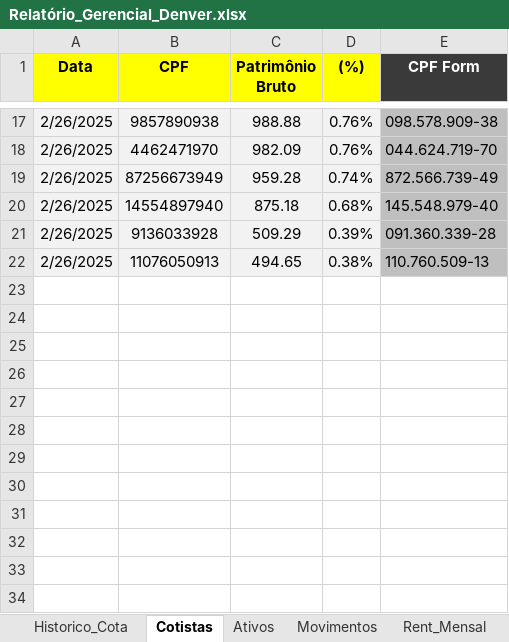
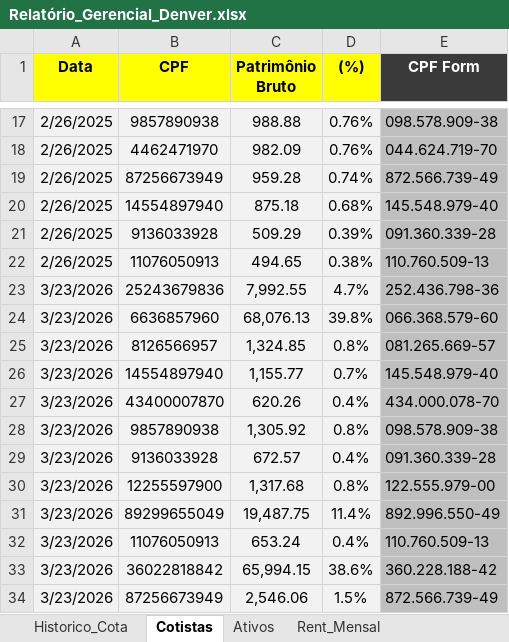
Before and after one commit to joaobassiDenver/ClubeKairos, an Excel workbook: Relatório_Gerencial_Denver.xlsx, sheet Cotistas, drawn as a sheet; only a part is shown, gaps mark what is left out; values as stored, in another font and other column widths than the file's, no borders; the diff names each change by its address in the sheet, - before the commit and + after, or states it on an @@ line.

```diff
--- a/Relatório_Gerencial_Denver.xlsx (sheet Cotistas)
+++ b/Relatório_Gerencial_Denver.xlsx (sheet Cotistas)
@@ sheet tab hidden: Movimentos @@
+row 23: 3/23/2026 | 25243679836 | 7,992.55 | 4.7% | 252.436.798-36
+row 24: 3/23/2026 | 6636857960 | 68,076.13 | 39.8% | 066.368.579-60
+row 25: 3/23/2026 | 8126566957 | 1,324.85 | 0.8% | 081.265.669-57
+row 26: 3/23/2026 | 14554897940 | 1,155.77 | 0.7% | 145.548.979-40
+row 27: 3/23/2026 | 43400007870 | 620.26 | 0.4% | 434.000.078-70
+row 28: 3/23/2026 | 9857890938 | 1,305.92 | 0.8% | 098.578.909-38
+row 29: 3/23/2026 | 9136033928 | 672.57 | 0.4% | 091.360.339-28
+row 30: 3/23/2026 | 12255597900 | 1,317.68 | 0.8% | 122.555.979-00
+row 31: 3/23/2026 | 89299655049 | 19,487.75 | 11.4% | 892.996.550-49
+row 32: 3/23/2026 | 11076050913 | 653.24 | 0.4% | 110.760.509-13
+row 33: 3/23/2026 | 36022818842 | 65,994.15 | 38.6% | 360.228.188-42
+row 34: 3/23/2026 | 87256673949 | 2,546.06 | 1.5% | 872.566.739-49
```
Also changed, not shown: sheet Historico_Cota, sheet Ativos, sheet Rent_Mensal, formulas that keep their value, hidden cells.
